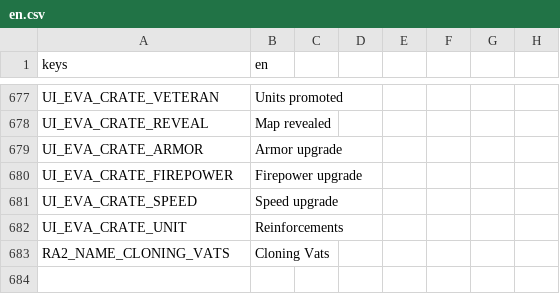
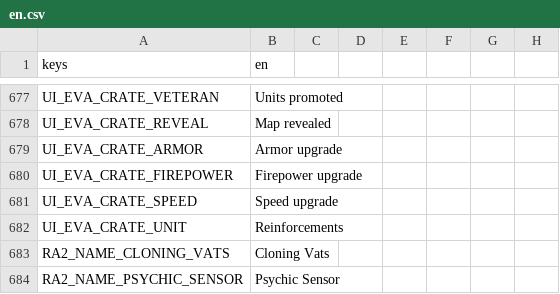
Before and after one commit to MidoMiddle/Red-Alert-2-godot-muiltiplayer-not-original, a CSV file: game/localization/en.csv, drawn as a sheet; only a part is shown, gaps mark what is left out.

```diff
--- a/game/localization/en.csv
+++ b/game/localization/en.csv
@@ -683 +683,2 @@ UI_EVA_CRATE_UNIT,Reinforcements
 RA2_NAME_CLONING_VATS,Cloning Vats
+RA2_NAME_PSYCHIC_SENSOR,Psychic Sensor
```
Also changed, not shown: 25 other files.
